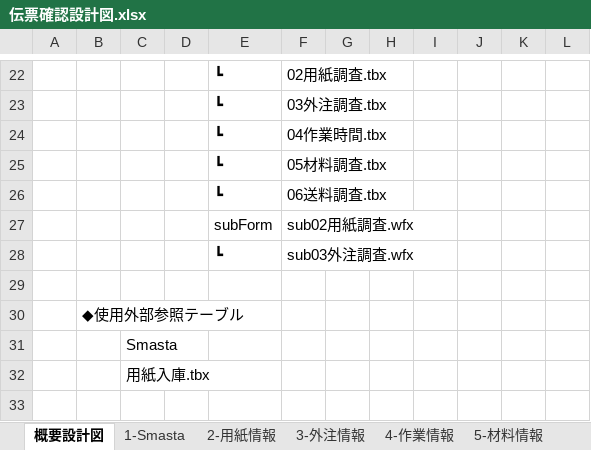
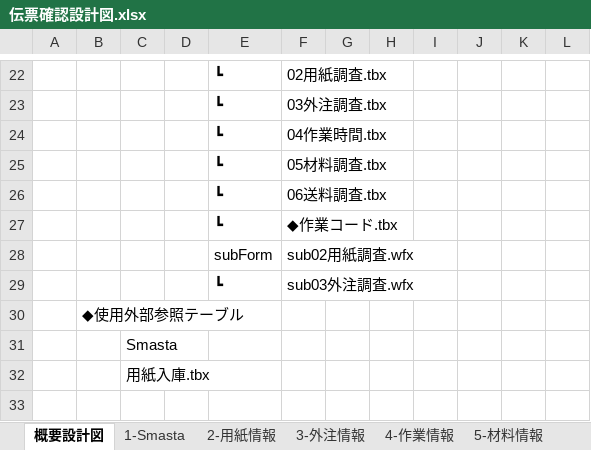
Before and after one commit to yamatojiy/ShimodaPrint, an Excel workbook: 作業伝票/◆伝票収支調査/system/伝票確認設計図.xlsx, sheet 概要設計図, drawn as a sheet; only a part is shown, gaps mark what is left out; values as stored, in another font and other column widths than the file's, no borders; removed rows and columns are numbered as before the commit, all else as after; the diff names each change by its address in the sheet, - before the commit and + after, or states it on an @@ line.

```diff
--- a/作業伝票/◆伝票収支調査/system/伝票確認設計図.xlsx (sheet 概要設計図)
+++ b/作業伝票/◆伝票収支調査/system/伝票確認設計図.xlsx (sheet 概要設計図)
+row 27:  |  |  |  | ┗ | ◆作業コード.tbx
-row 29: (empty)
```
Also changed, not shown: sheet 作業コード, sheet 4-作業情報, sheet 5-材料情報, sheet 3-外注情報, other sheet tabs, 15 other files.
